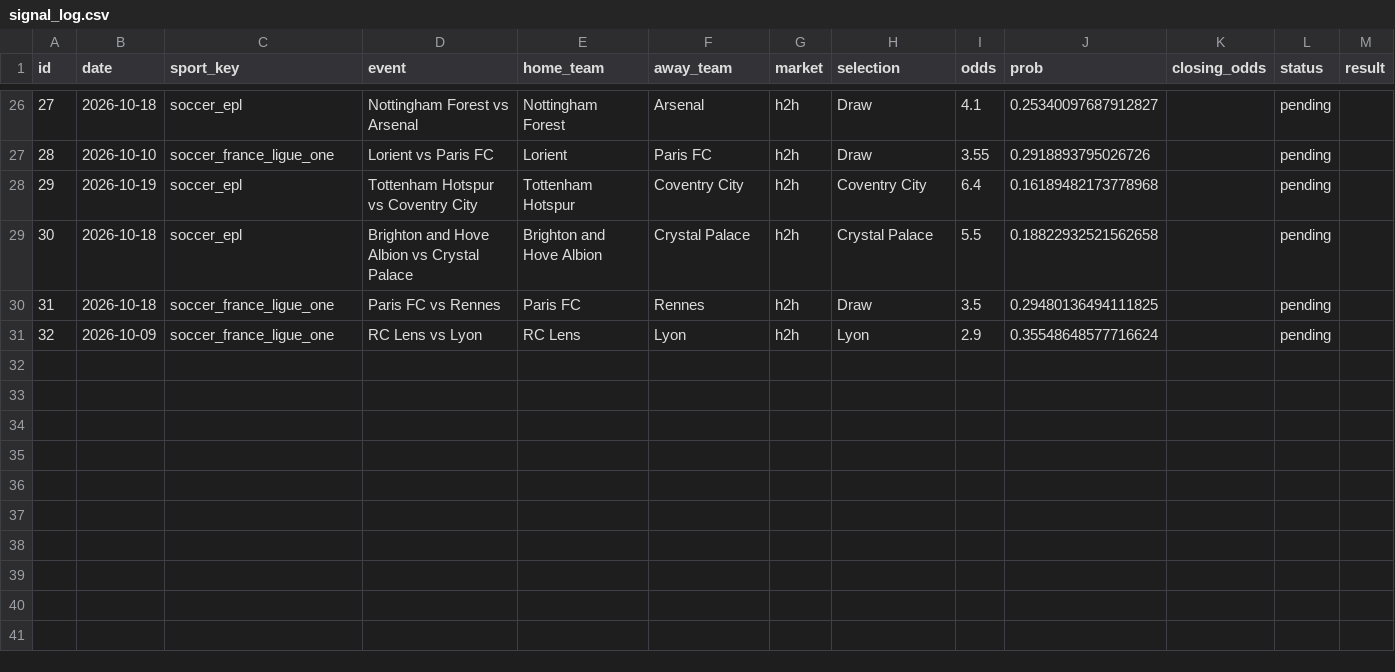
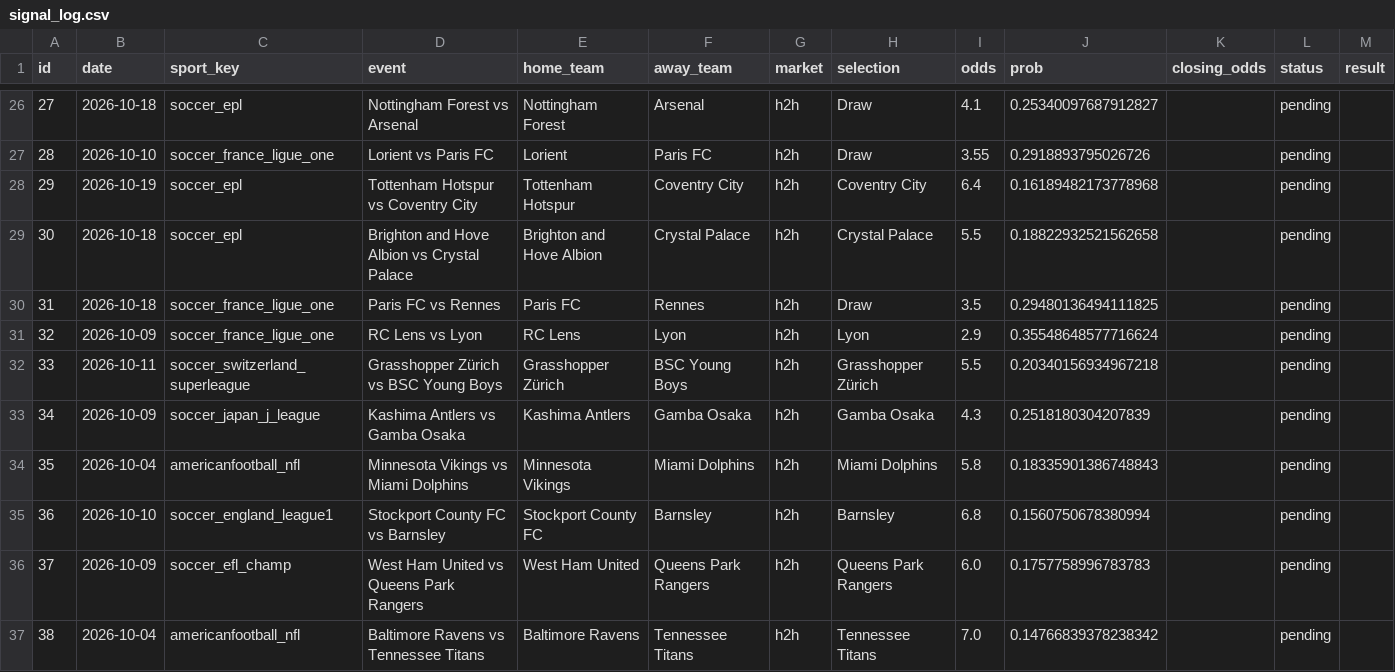
Before and after one commit to gumranishe-beep/-, a CSV file: betting_backtest/signal_log.csv, drawn as a sheet; only a part is shown, gaps mark what is left out; the diff names each change by its address in the sheet, - before the commit and + after, or states it on an @@ line.

```diff
--- a/betting_backtest/signal_log.csv
+++ b/betting_backtest/signal_log.csv
+row 32: 33 | 2026-10-11 | soccer_switzerland_superleague | Grasshopper Zürich vs BSC Young Boys | Grasshopper Zürich | BSC Young Boys | h2h | Grasshopper Zürich | 5.5 | 0.20340156934967218 |  | pending
+row 33: 34 | 2026-10-09 | soccer_japan_j_league | Kashima Antlers vs Gamba Osaka | Kashima Antlers | Gamba Osaka | h2h | Gamba Osaka | 4.3 | 0.2518180304207839 |  | pending
+row 34: 35 | 2026-10-04 | americanfootball_nfl | Minnesota Vikings vs Miami Dolphins | Minnesota Vikings | Miami Dolphins | h2h | Miami Dolphins | 5.8 | 0.18335901386748843 |  | pending
+row 35: 36 | 2026-10-10 | soccer_england_league1 | Stockport County FC vs Barnsley | Stockport County FC | Barnsley | h2h | Barnsley | 6.8 | 0.1560750678380994 |  | pending
+row 36: 37 | 2026-10-09 | soccer_efl_champ | West Ham United vs Queens Park Rangers | West Ham United | Queens Park Rangers | h2h | Queens Park Rangers | 6.0 | 0.1757758996783783 |  | pending
+row 37: 38 | 2026-10-04 | americanfootball_nfl | Baltimore Ravens vs Tennessee Titans | Baltimore Ravens | Tennessee Titans | h2h | Tennessee Titans | 7.0 | 0.14766839378238342 |  | pending
```
